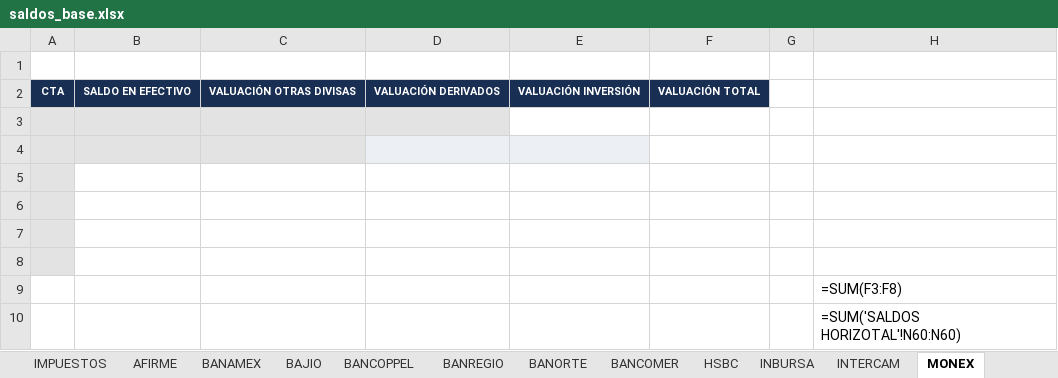
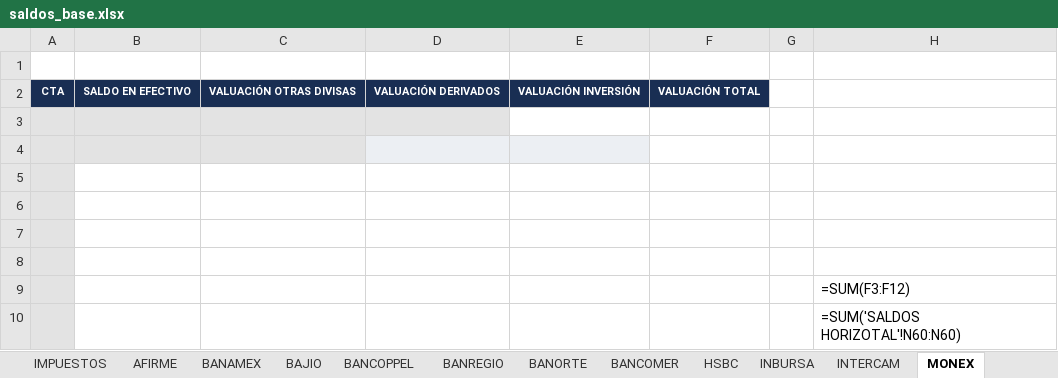
Before and after one commit to angelignaciobaldi-jpg/Herramientas-tesoreria, an Excel workbook: core/datos/saldos_base.xlsx, sheet MONEX, drawn as a sheet; values as stored, in another font and other column widths than the file's, no borders; formulas without a stored value are shown as written; the diff names each change by its address in the sheet, - before the commit and + after, or states it on an @@ line.

```diff
--- a/core/datos/saldos_base.xlsx (sheet MONEX)
+++ b/core/datos/saldos_base.xlsx (sheet MONEX)
-A9:A10 fill: none
+A9:A10 fill: #E3E3E3
-H9: =SUM(F3:F8)
+H9: =SUM(F3:F12)
```
Also changed, not shown: sheet SALDOS, 5 other files.
